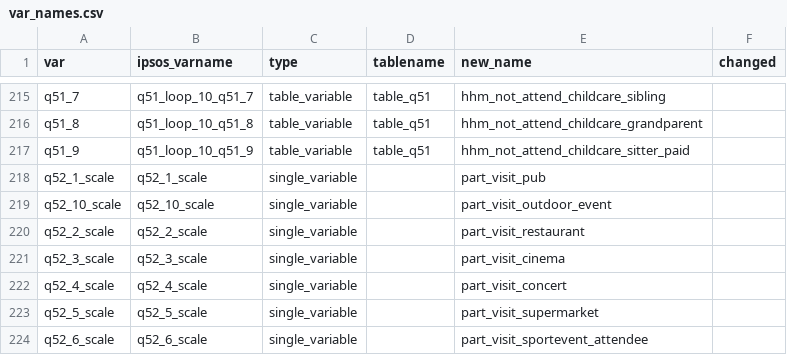
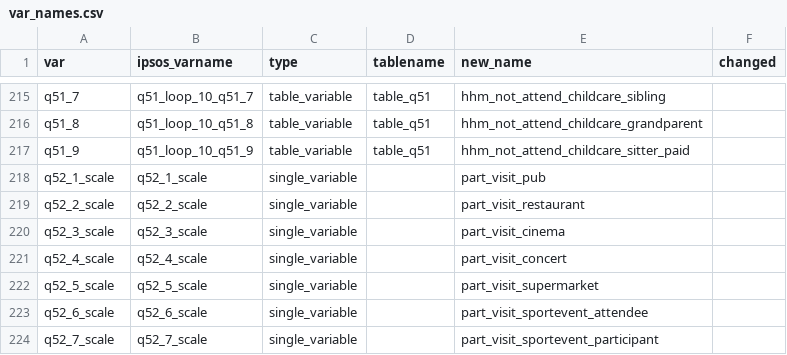
Before and after one commit to jarvisc1/comix_data_clean, a CSV file: codebook/var_names.csv, drawn as a sheet; only a part is shown, gaps mark what is left out; the shorter side is filled out with more unchanged rows.

Commit message:
remove dup q52_10_scale as part of reviewing dm04

```diff
--- a/codebook/var_names.csv
+++ b/codebook/var_names.csv
@@ -218,3 +218,2 @@ q51_9,q51_loop_10_q51_9,table_variable,table_q51,hhm_not_attend_childcare_sitter
 q52_1_scale,q52_1_scale,single_variable,,part_visit_pub,
-q52_10_scale,q52_10_scale,single_variable,,part_visit_outdoor_event,
 q52_2_scale,q52_2_scale,single_variable,,part_visit_restaurant,
```
Also changed, not shown: codebook/var_names_v2.csv.
